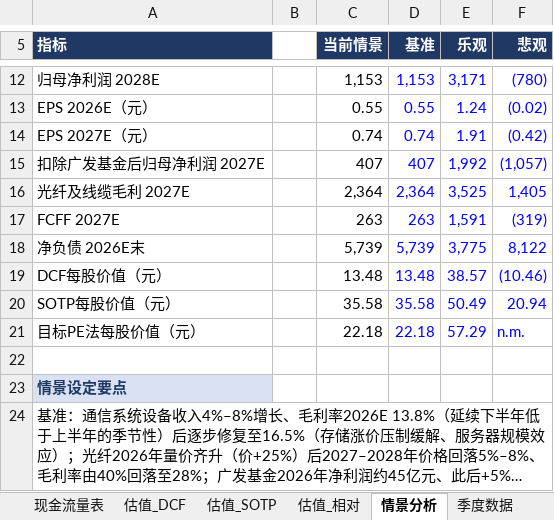
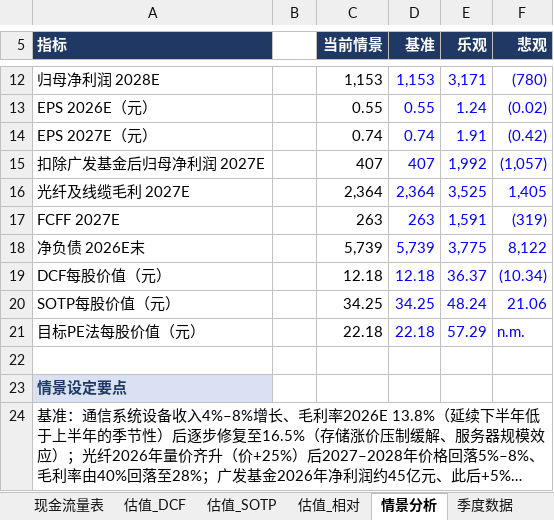
Before and after one commit to dongchenzhao-alt/Initial, an Excel workbook: 烽火通信_600498_财务与估值模型.xlsx, sheet 情景分析, drawn as a sheet; only a part is shown, gaps mark what is left out; long unchanged cells end in …; values as stored, in another font and other column widths than the file's, no borders; the diff names each change by its address in the sheet, - before the commit and + after, or states it on an @@ line.

```diff
--- a/烽火通信_600498_财务与估值模型.xlsx (sheet 情景分析)
+++ b/烽火通信_600498_财务与估值模型.xlsx (sheet 情景分析)
-C19 (当前情景): 13.48
+C19 (当前情景): 12.18
-D19 (基准): 13.48
+D19 (基准): 12.18
-E19 (乐观): 38.57
+E19 (乐观): 36.37
-F19 (悲观): (10.46)
+F19 (悲观): (10.34)
-C20 (当前情景): 35.58
+C20 (当前情景): 34.25
-D20 (基准): 35.58
+D20 (基准): 34.25
-E20 (乐观): 50.49
+E20 (乐观): 48.24
-F20 (悲观): 20.94
+F20 (悲观): 21.06
```
Also changed, not shown: sheet 估值_DCF, sheet 估值_SOTP, sheet 封面, sheet 估值_相对, sheet 假设, formulas that keep their value, 1 other file.
